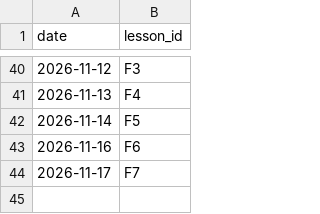
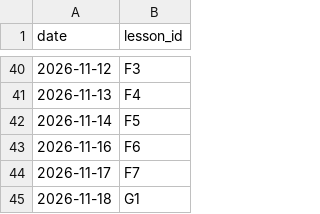
Before and after one commit to mlaiqueai/Tester1, a CSV file: data/lessons_taught.csv, drawn as a sheet; only a part is shown, gaps mark what is left out.

```diff
--- a/data/lessons_taught.csv
+++ b/data/lessons_taught.csv
@@ -44 +44,2 @@ date,lesson_id
 2026-11-17,F7
+2026-11-18,G1
```
